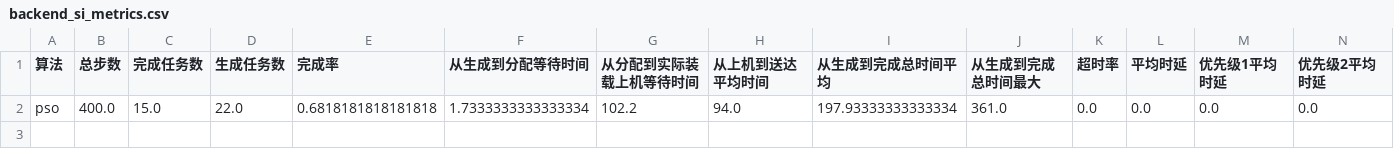
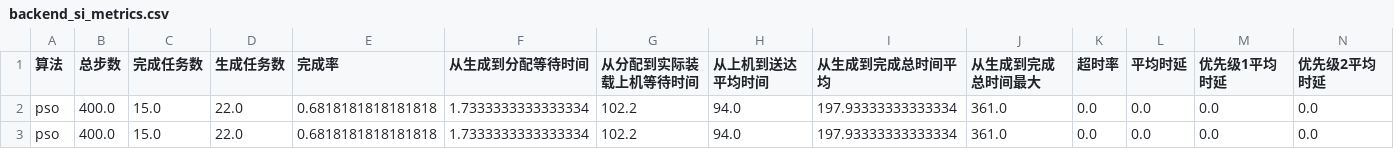
Before and after one commit to 159357yangjun/SwarmBalance, a CSV file: results/compare/backend_si_metrics.csv, drawn as a sheet; only a part is shown; rows hold the shown columns only; the diff names each change by its address in the sheet, - before the commit and + after, or states it on an @@ line.

```diff
--- a/results/compare/backend_si_metrics.csv
+++ b/results/compare/backend_si_metrics.csv
+row 3: pso | 400.0 | 15.0 | 22.0 | 0.6818181818181818 | 1.7333333333333334 | 102.2 | 94.0 | 197.93333333333334 | 361.0 | 0.0 | 0.0 | 0.0 | 0.0
```
Also changed, not shown: results/compare/backend_ga_metrics.csv, results/compare/backend_ortools_metrics.csv, 44 other files.
